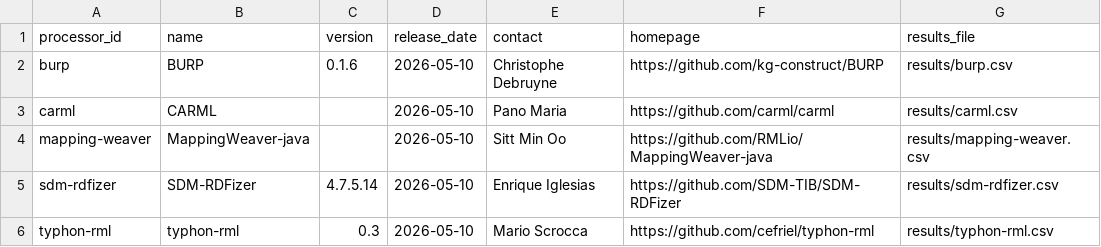
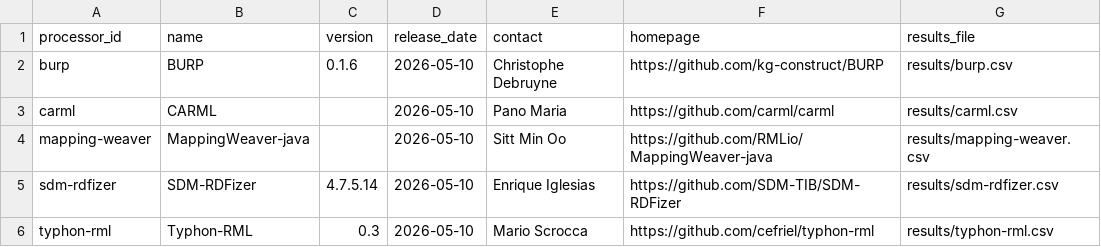
Before and after one commit to kg-construct/implementation-report, a CSV file: data/processors.csv, drawn as a sheet.

Commit message:
change for testing workflow

```diff
--- a/data/processors.csv
+++ b/data/processors.csv
@@ -5,2 +5,2 @@ mapping-weaver,MappingWeaver-java,,2026-05-10,Sitt Min Oo,https://github.com/RML
 sdm-rdfizer,SDM-RDFizer,4.7.5.14,2026-05-10,Enrique Iglesias,https://github.com/SDM-TIB/SDM-RDFizer,"results/sdm-rdfizer.csv"
-typhon-rml,typhon-rml,0.3,2026-05-10,Mario Scrocca,https://github.com/cefriel/typhon-rml,"results/typhon-rml.csv"
+typhon-rml,Typhon-RML,0.3,2026-05-10,Mario Scrocca,https://github.com/cefriel/typhon-rml,"results/typhon-rml.csv"
```
